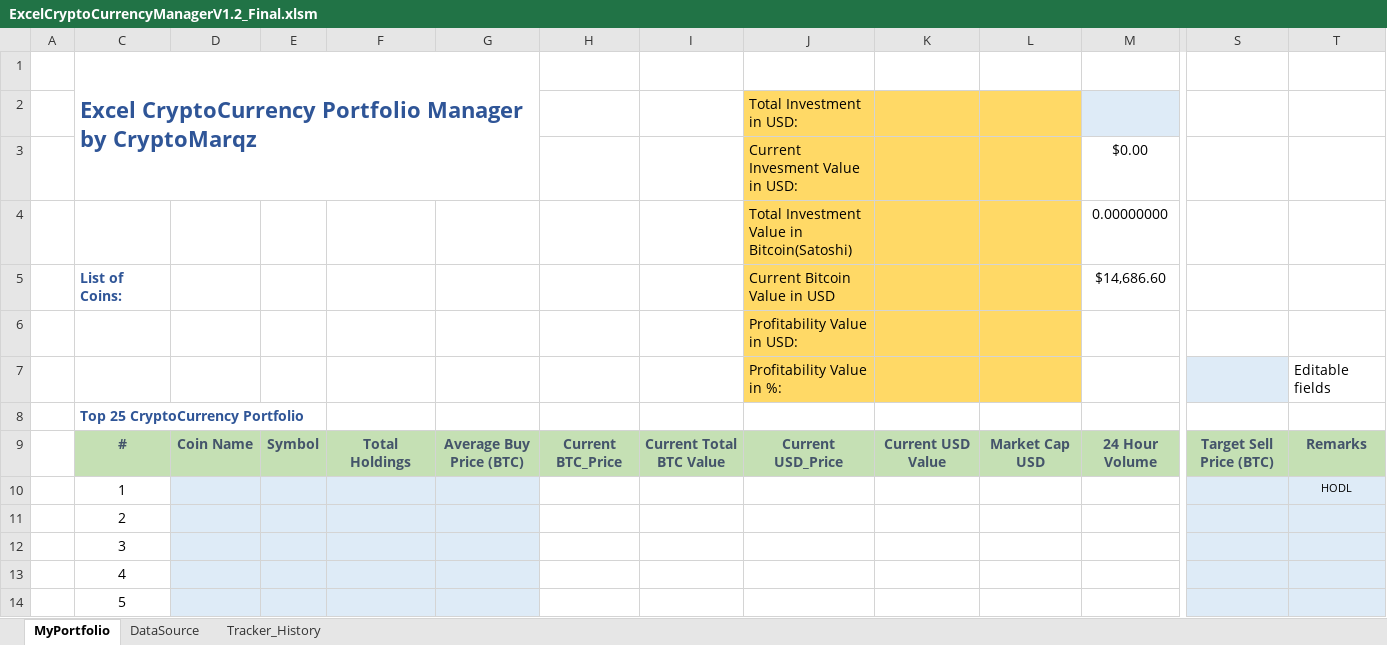
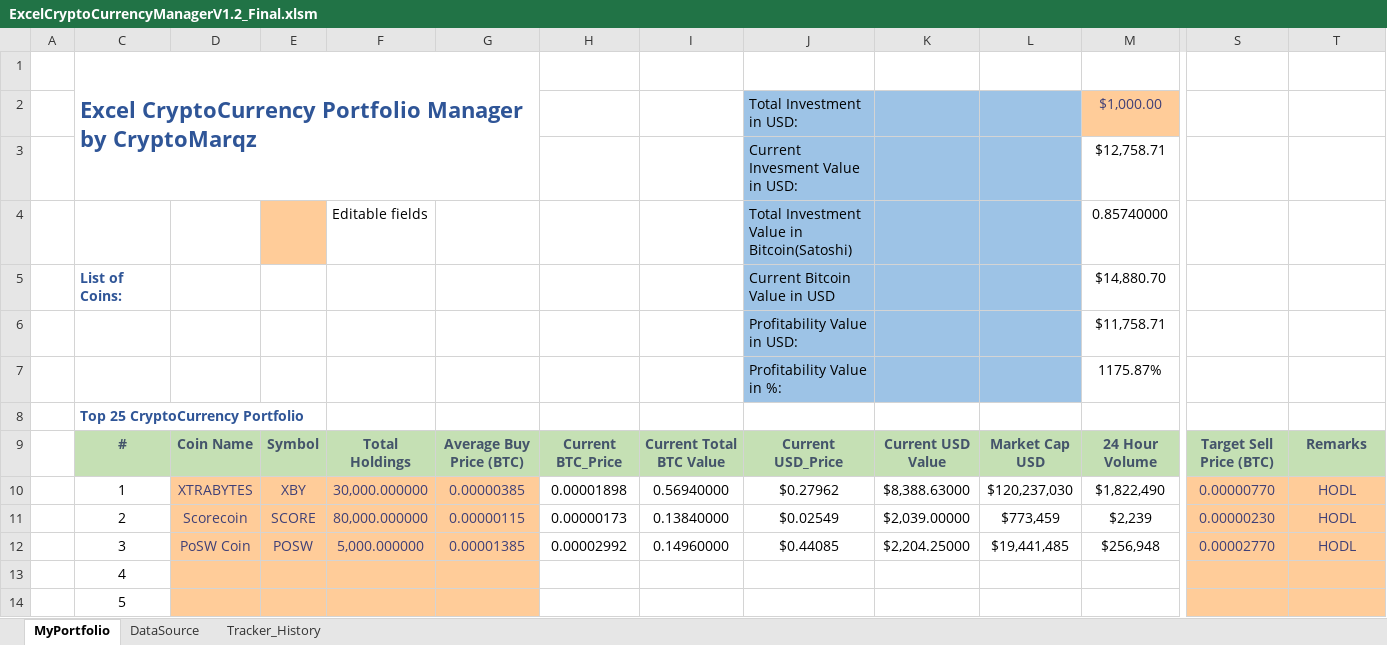
Before and after one commit to cryptomarqz/ExcelCryptoManager, an Excel workbook: ExcelCryptoCurrencyManagerV1.2_Final.xlsm, sheet MyPortfolio, drawn as a sheet; only a part is shown, gaps mark what is left out; values as stored, in another font and other column widths than the file's, no borders; charts and pictures and conditional formats not drawn; removed rows and columns are numbered as before the commit, all else as after; rows hold the shown columns only; the diff covers the shown part only; the diff names each change by its address in the sheet, - before the commit and + after, or states it on an @@ line.

```diff
--- a/ExcelCryptoCurrencyManagerV1.2_Final.xlsm (sheet MyPortfolio)
+++ b/ExcelCryptoCurrencyManagerV1.2_Final.xlsm (sheet MyPortfolio)
-J2:L7 fill: #FFD966
+J2:L7 fill: #9DC3E6
-M2: (empty)
+M2: $1,000.00
-M2 fill: #DEEBF7
+M2 fill: #FFCC99
-M3: $0.00
+M3: $12,758.71
-E4 fill: none
+E4 fill: #FFCC99
-F4: (empty)
+F4: Editable fields
-M4: 0.00000000
+M4: 0.85740000
-M5: $14,686.60
+M5: $14,880.70
-M6: (empty)
+M6: $11,758.71
-M7: (empty)
+M7: 1175.87%
-S7 fill: #DEEBF7
+S7 fill: none
-T7: Editable fields
+T7: (empty)
-row 10:  | 1 |  |  |  |  |  |  |  |  |  |  |  | HODL
-row 11:  | 2
-row 12:  | 3
+row 10:  | 1 | XTRABYTES | XBY | 30,000.000000 | 0.00000385 | 0.00001898 | 0.56940000 | $0.27962 | $8,388.63000 | $120,237,030 | $1,822,490 | 0.00000770 | HODL
+row 11:  | 2 | Scorecoin | SCORE | 80,000.000000 | 0.00000115 | 0.00000173 | 0.13840000 | $0.02549 | $2,039.00000 | $773,459 | $2,239 | 0.00000230 | HODL
+row 12:  | 3 | PoSW Coin | POSW | 5,000.000000 | 0.00001385 | 0.00002992 | 0.14960000 | $0.44085 | $2,204.25000 | $19,441,485 | $256,948 | 0.00002770 | HODL
-D13:G14 fill: #DEEBF7
+D13:G14 fill: #FFCC99
-S13:T14 fill: #DEEBF7
+S13:T14 fill: #FFCC99
```
Also changed, not shown: 4 added rows, 4 removed rows, 6 edited cells, cell formats and merged cells elsewhere in this sheet, sheet DataSource, sheet Tracker_History, charts or pictures.
